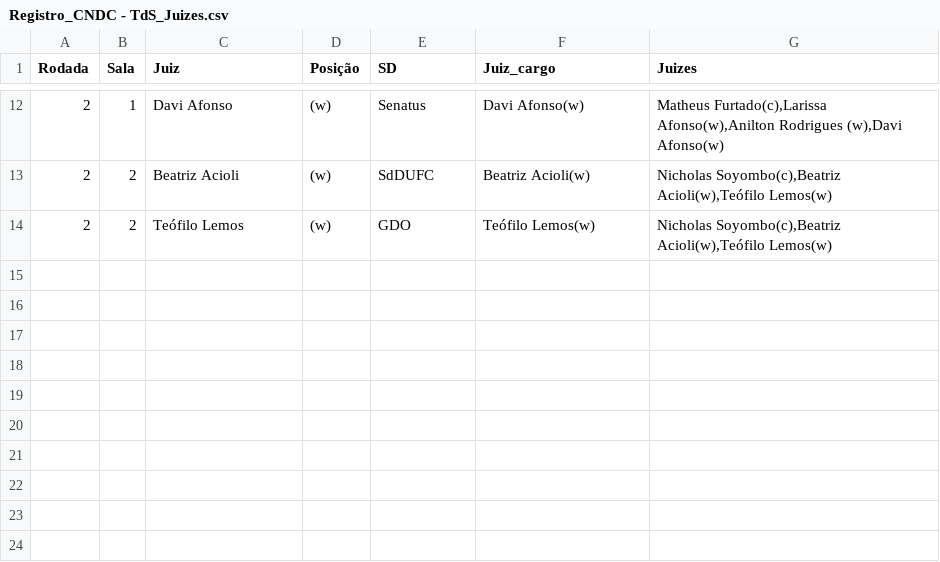
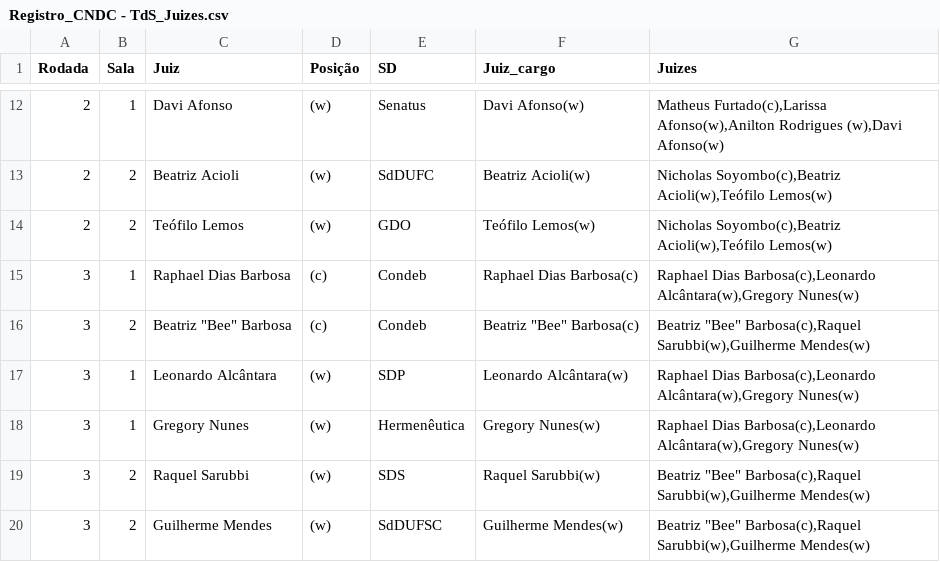
Before and after one commit to Raphael-Dias-UFRJ/torneio_sociedades, a CSV file: data/Registro_CNDC - TdS_Juizes.csv, drawn as a sheet; only a part is shown, gaps mark what is left out.

```diff
--- a/data/Registro_CNDC - TdS_Juizes.csv
+++ b/data/Registro_CNDC - TdS_Juizes.csv
@@ -14 +14,7 @@ Rodada,Sala,Juiz,Posição,SD,Juiz_cargo,Juizes
 2,2,Teófilo Lemos,(w),GDO,Teófilo Lemos(w),"Nicholas Soyombo(c),Beatriz Acioli(w),Teófilo Lemos(w)"
+3,1,Raphael Dias Barbosa,(c),Condeb,Raphael Dias Barbosa(c),"Raphael Dias Barbosa(c),Leonardo Alcântara(w),Gregory Nunes(w)"
+3,2,"Beatriz ""Bee"" Barbosa",(c),Condeb,"Beatriz ""Bee"" Barbosa(c)","Beatriz ""Bee"" Barbosa(c),Raquel Sarubbi(w),Guilherme Mendes(w)"
+3,1,Leonardo Alcântara,(w),SDP,Leonardo Alcântara(w),"Raphael Dias Barbosa(c),Leonardo Alcântara(w),Gregory Nunes(w)"
+3,1,Gregory Nunes,(w),Hermenêutica,Gregory Nunes(w),"Raphael Dias Barbosa(c),Leonardo Alcântara(w),Gregory Nunes(w)"
+3,2,Raquel Sarubbi,(w),SDS,Raquel Sarubbi(w),"Beatriz ""Bee"" Barbosa(c),Raquel Sarubbi(w),Guilherme Mendes(w)"
+3,2,Guilherme Mendes,(w),SdDUFSC,Guilherme Mendes(w),"Beatriz ""Bee"" Barbosa(c),Raquel Sarubbi(w),Guilherme Mendes(w)"
```
Also changed, not shown: data/Registro_CNDC - TdS_Resultados.csv, data/Registro_CNDC - TdS_Rodadas.csv.
